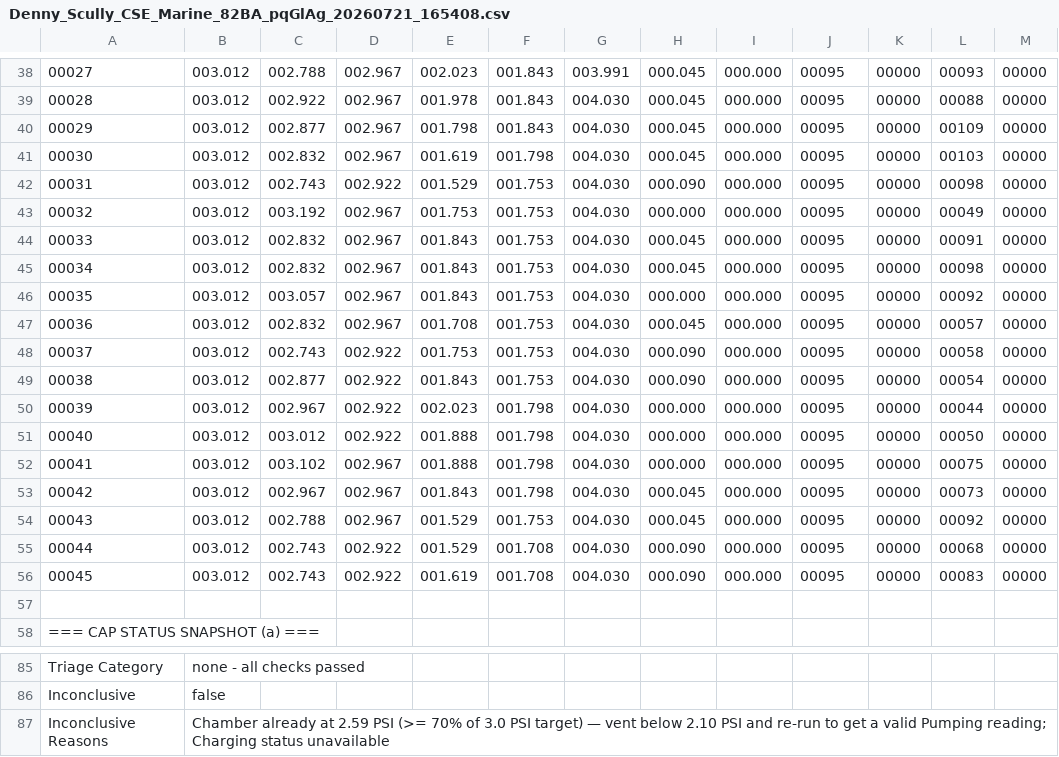
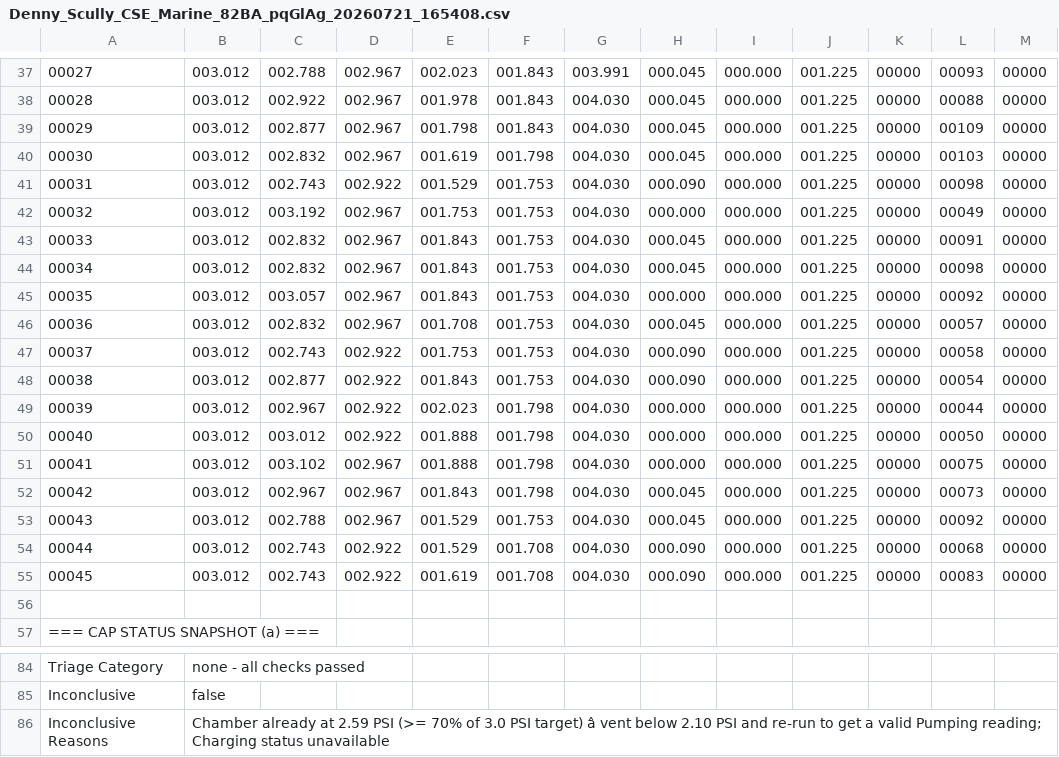
Before and after one commit to gmiedema-cse/cse-log-receiver-, a CSV file: logs/Denny_Scully_CSE_Marine_82BA_pqGlAg_20260721_165408.csv, drawn as a sheet; only a part is shown, gaps mark what is left out; addresses are those after the commit; the diff covers the shown part only; the diff names each change by its address in the sheet, - before the commit and + after, or states it on an @@ line.

```diff
--- a/logs/Denny_Scully_CSE_Marine_82BA_pqGlAg_20260721_165408.csv
+++ b/logs/Denny_Scully_CSE_Marine_82BA_pqGlAg_20260721_165408.csv
-J37:J55: 00095
+J37:J55: 001.225
-B86: …PSI target) — vent below…
+B86: …PSI target) â vent below…
```
Also changed, not shown: 1 removed row and 27 edited cells elsewhere in this file.
